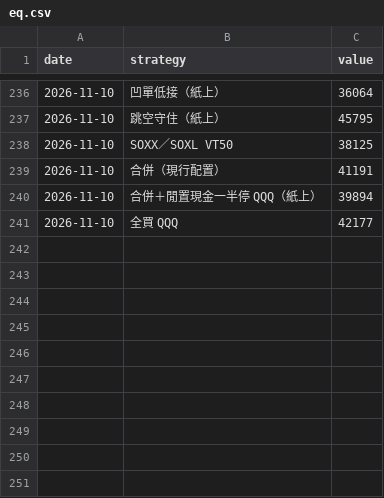
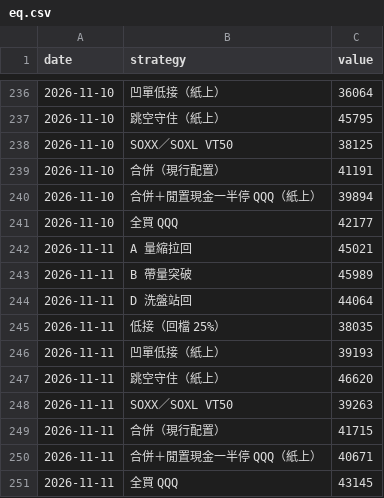
Before and after one commit to selfuse20261001-cell/PTEST, a CSV file: us/eq.csv, drawn as a sheet; only a part is shown, gaps mark what is left out.

```diff
--- a/us/eq.csv
+++ b/us/eq.csv
@@ -241 +241,11 @@ date,strategy,value
 2026-11-10,全買 QQQ,42177
+2026-11-11,A 量縮拉回,45021
+2026-11-11,B 帶量突破,45989
+2026-11-11,D 洗盤站回,44064
+2026-11-11,低接（回檔 25%）,38035
+2026-11-11,凹單低接（紙上）,39193
+2026-11-11,跳空守住（紙上）,46620
+2026-11-11,SOXX／SOXL VT50,39263
+2026-11-11,合併（現行配置）,41715
+2026-11-11,合併＋閒置現金一半停 QQQ（紙上）,40671
+2026-11-11,全買 QQQ,43145
```
Also changed, not shown: us/pos.csv, 8 other files.
